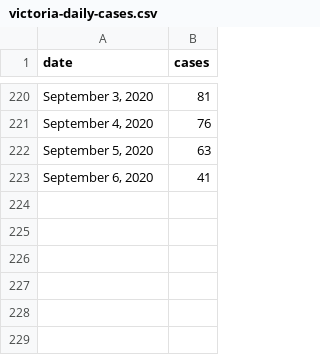
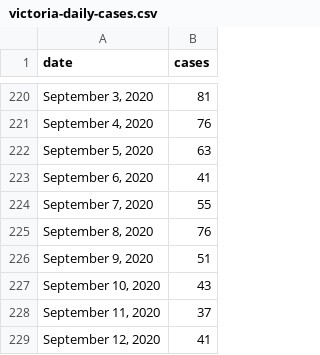
Before and after one commit to ellisp/blog-source, a CSV file: _working/covid-tracking/victoria-daily-cases.csv, drawn as a sheet; only a part is shown, gaps mark what is left out; the diff names each change by its address in the sheet, - before the commit and + after, or states it on an @@ line.

Commit message:
Add p5.js and latest Covid data

```diff
--- a/_working/covid-tracking/victoria-daily-cases.csv
+++ b/_working/covid-tracking/victoria-daily-cases.csv
+row 224: September 7, 2020 | 55
+row 225: September 8, 2020 | 76
+row 226: September 9, 2020 | 51
+row 227: September 10, 2020 | 43
+row 228: September 11, 2020 | 37
+row 229: September 12, 2020 | 41
```
Also changed, not shown: 7 other files.
